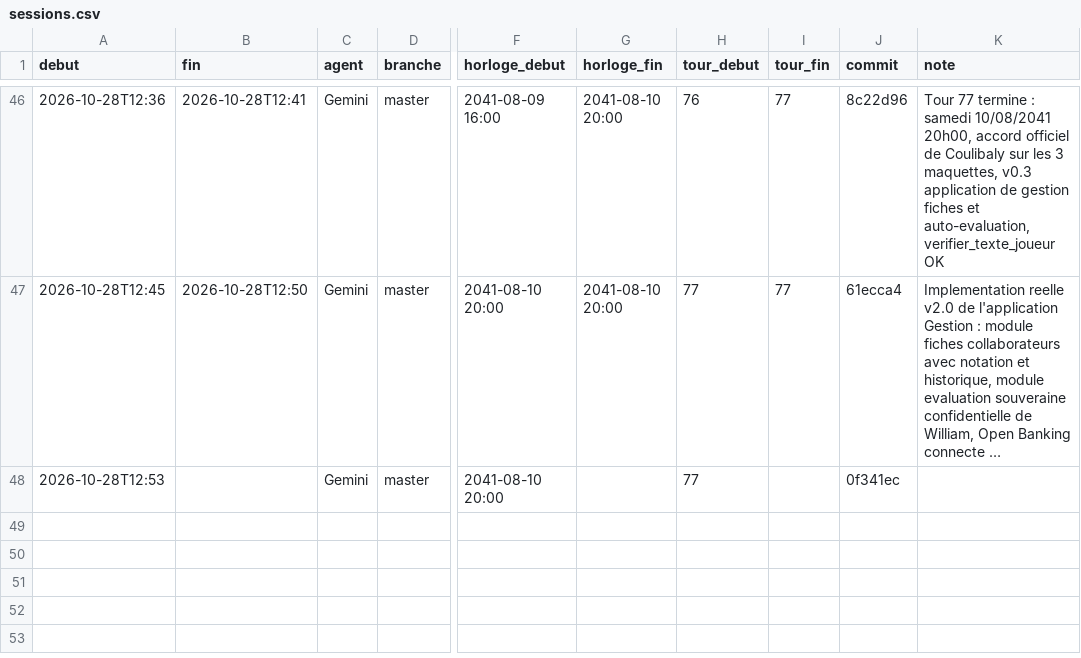
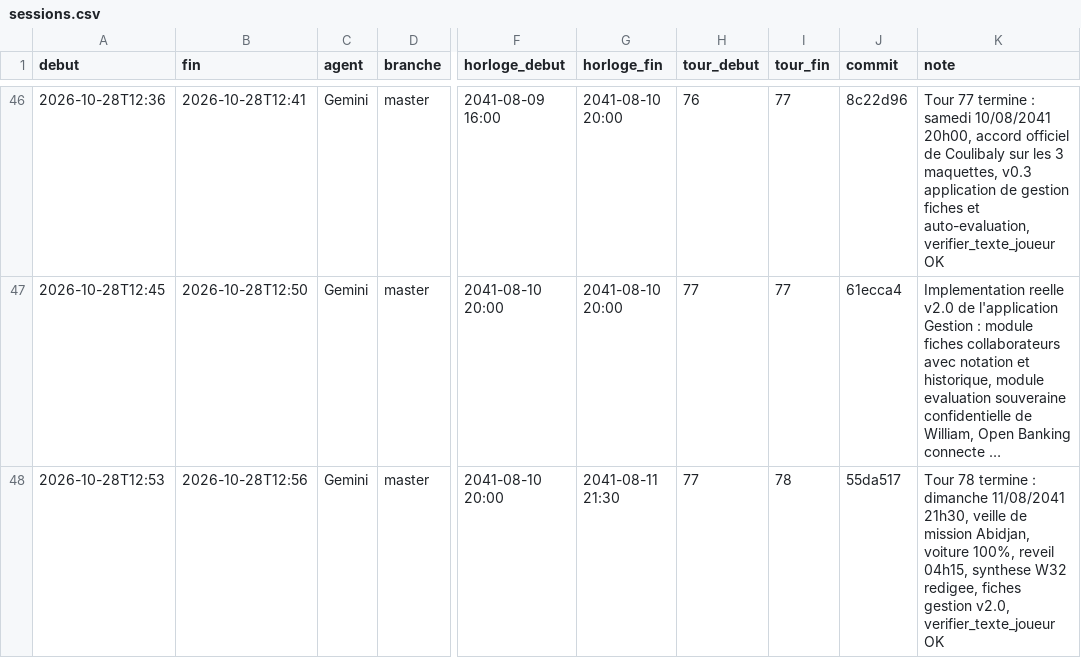
Before and after one commit to ossimiossimiwilliam10-cyber/simulation-william, a CSV file: memoire/sessions.csv, drawn as a sheet; only a part is shown, gaps mark what is left out; long unchanged cells end in …; the diff names each change by its address in the sheet, - before the commit and + after, or states it on an @@ line.

Commit message:
Passation metadata Tour 78

```diff
--- a/memoire/sessions.csv
+++ b/memoire/sessions.csv
-B48 (fin): (empty)
+B48 (fin): 2026-10-28T12:56
-G48 (horloge_fin): (empty)
+G48 (horloge_fin): 2041-08-11 21:30
-I48 (tour_fin): (empty)
+I48 (tour_fin): 78
-J48 (commit): 0f341ec
+J48 (commit): 55da517
-K48 (note): (empty)
+K48 (note): Tour 78 termine : dimanche 11/08/2041 21h30, veille de mission Abidjan, voiture 100%, reveil 04h15, synthese W32 redigee, fiches gestion v2.0, verifier_texte_joueur OK
```
Also changed, not shown: 2 other files.
